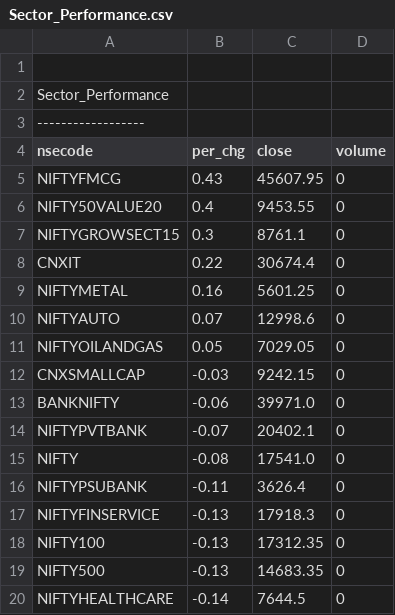
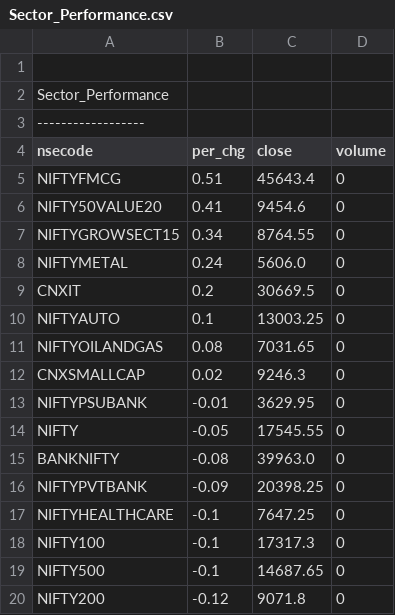
Before and after one commit to satishcse/mkt_updates, a CSV file: Sector_Performance.csv, drawn as a sheet; only a part is shown; the diff covers the shown part only.

```diff
--- a/Sector_Performance.csv
+++ b/Sector_Performance.csv
@@ -4,17 +4,17 @@ Sector_Performance,,,,
 nsecode,per_chg,close,volume
-NIFTYFMCG,0.43,45607.95,0
-NIFTY50VALUE20,0.4,9453.55,0
-NIFTYGROWSECT15,0.3,8761.1,0
-CNXIT,0.22,30674.4,0
-NIFTYMETAL,0.16,5601.25,0
-NIFTYAUTO,0.07,12998.6,0
-NIFTYOILANDGAS,0.05,7029.05,0
-CNXSMALLCAP,-0.03,9242.15,0
-BANKNIFTY,-0.06,39971.0,0
-NIFTYPVTBANK,-0.07,20402.1,0
-NIFTY,-0.08,17541.0,0
-NIFTYPSUBANK,-0.11,3626.4,0
-NIFTYFINSERVICE,-0.13,17918.3,0
-NIFTY100,-0.13,17312.35,0
-NIFTY500,-0.13,14683.35,0
-NIFTYHEALTHCARE,-0.14,7644.5,0
+NIFTYFMCG,0.51,45643.4,0
+NIFTY50VALUE20,0.41,9454.6,0
+NIFTYGROWSECT15,0.34,8764.55,0
+NIFTYMETAL,0.24,5606.0,0
+CNXIT,0.2,30669.5,0
+NIFTYAUTO,0.1,13003.25,0
+NIFTYOILANDGAS,0.08,7031.65,0
+CNXSMALLCAP,0.02,9246.3,0
+NIFTYPSUBANK,-0.01,3629.95,0
+NIFTY,-0.05,17545.55,0
+BANKNIFTY,-0.08,39963.0,0
+NIFTYPVTBANK,-0.09,20398.25,0
+NIFTYHEALTHCARE,-0.1,7647.25,0
+NIFTY100,-0.1,17317.3,0
+NIFTY500,-0.1,14687.65,0
+NIFTY200,-0.12,9071.8,0
```
Also changed, not shown: 1 added row, 1 removed row and 20 edited cells elsewhere in this file, 5 other files.
